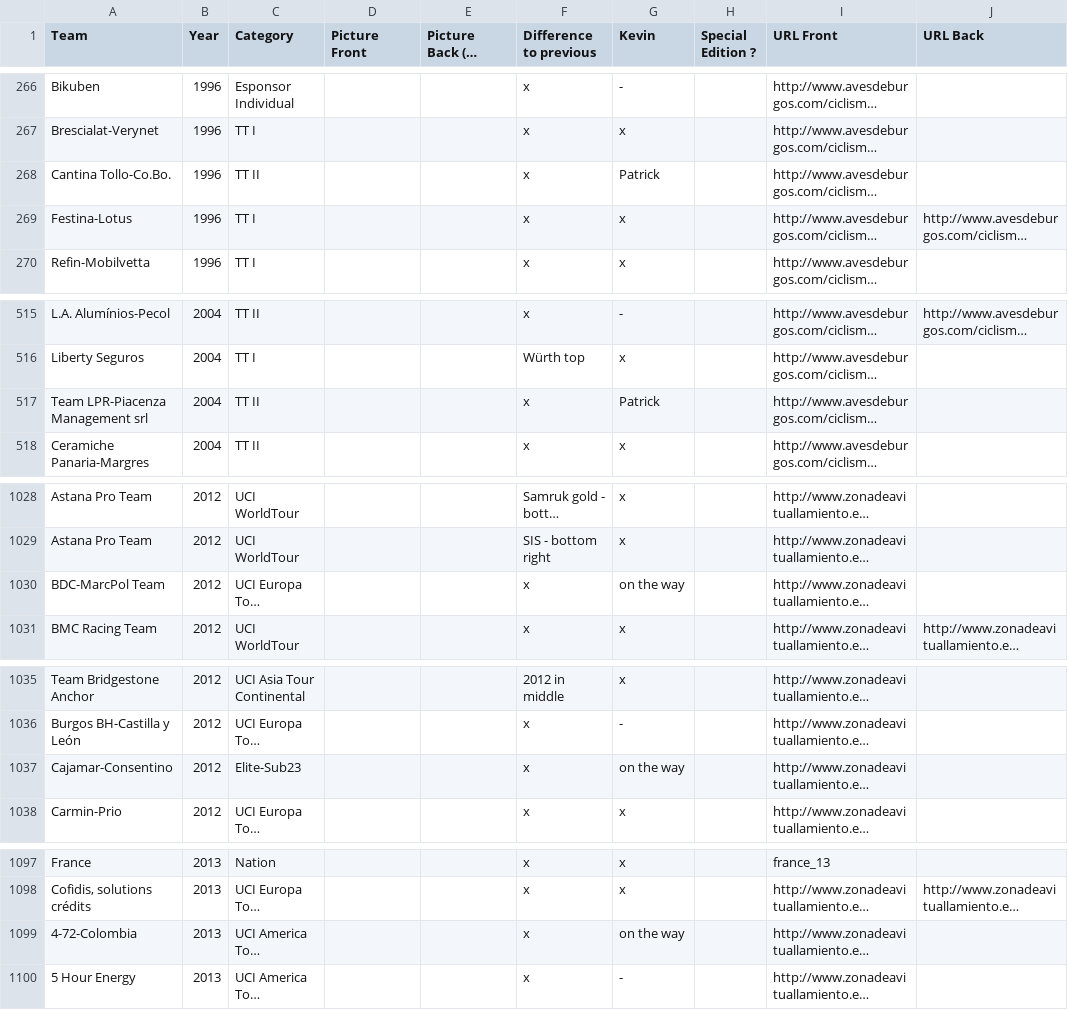
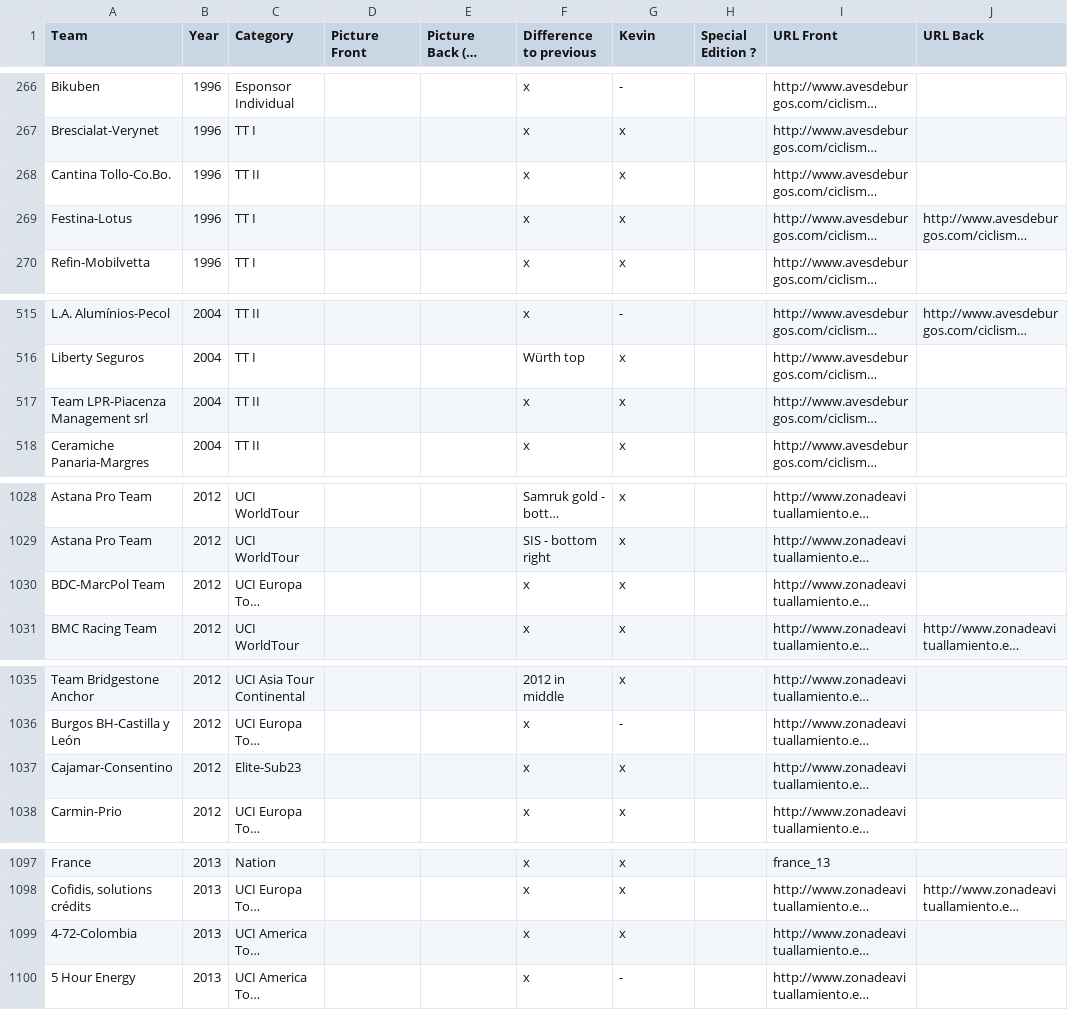
Before and after one commit to HKev68/musettes_inventory, a CSV file: inventory_new.csv, drawn as a sheet; only a part is shown, gaps mark what is left out; long unchanged cells end in …; the diff covers the shown part only; the diff names each change by its address in the sheet, - before the commit and + after, or states it on an @@ line.

```diff
--- a/inventory_new.csv
+++ b/inventory_new.csv
-G268 (Kevin): Patrick
+G268 (Kevin): x
-G517 (Kevin): Patrick
+G517 (Kevin): x
-G1030 (Kevin): on the way
+G1030 (Kevin): x
-G1037 (Kevin): on the way
+G1037 (Kevin): x
-G1099 (Kevin): on the way
+G1099 (Kevin): x
```
Also changed, not shown: 9 edited cells elsewhere in this file, 1 other file.
